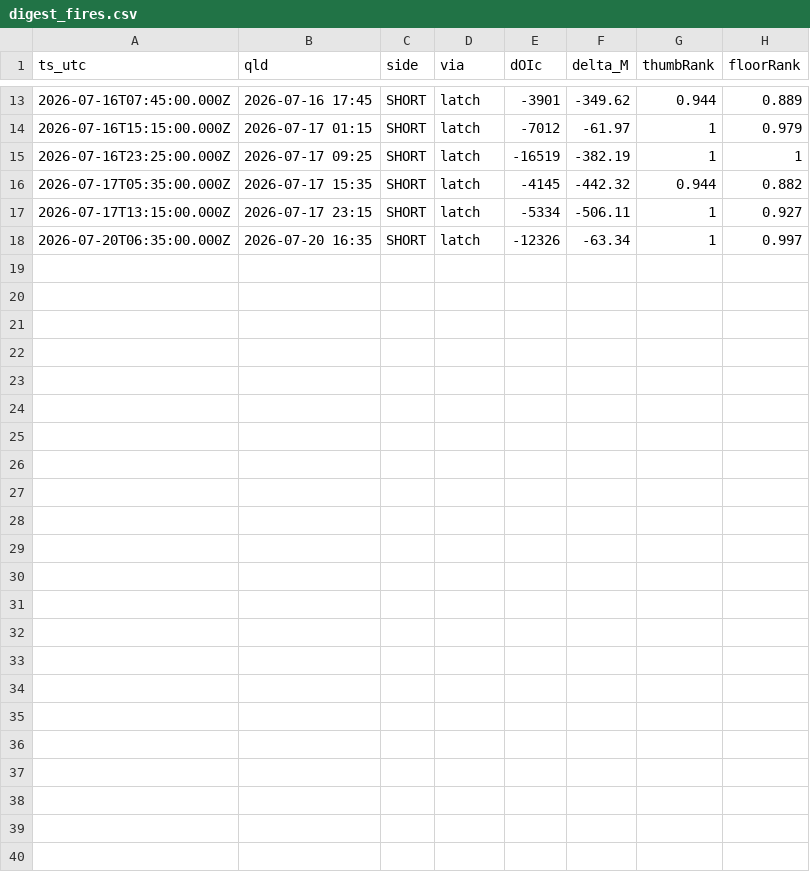
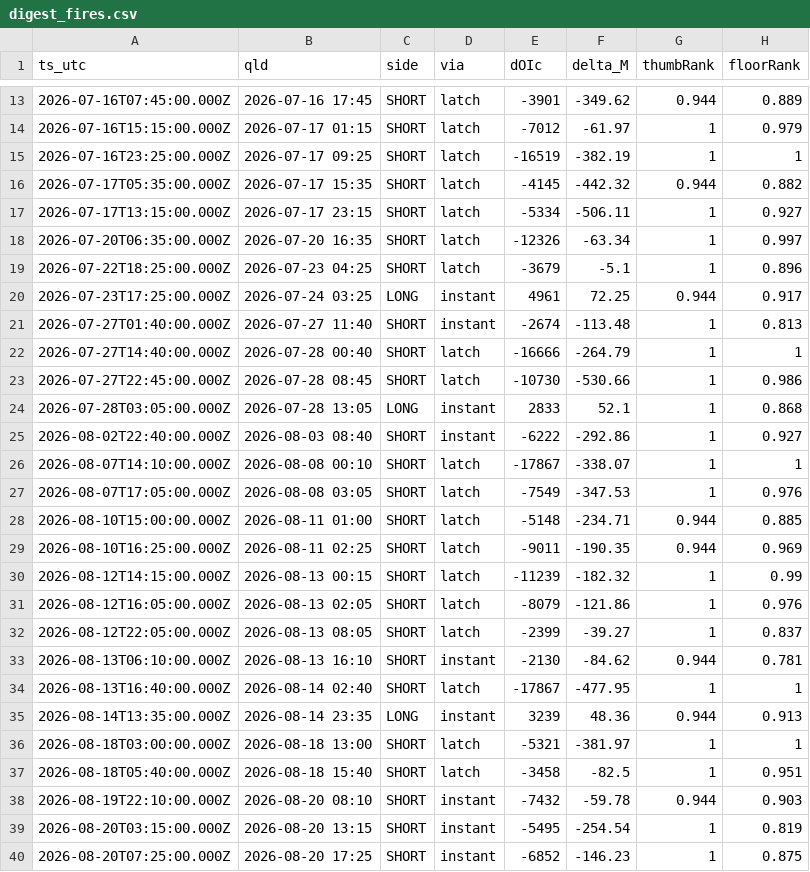
Before and after one commit to maverickman21/predator-hunt, a CSV file: digest_fires.csv, drawn as a sheet; only a part is shown, gaps mark what is left out.

Commit message:
Board #1: patched digest, sit-down bot, ledger v2 + archive, board sweeps; oversize CSVs gzipped

```diff
--- a/digest_fires.csv
+++ b/digest_fires.csv
@@ -18 +18,23 @@ ts_utc,qld,side,via,dOIc,delta_M,thumbRank,floorRank
 2026-07-20T06:35:00.000Z,2026-07-20 16:35,SHORT,latch,-12326,-63.34,1,0.997
+2026-07-22T18:25:00.000Z,2026-07-23 04:25,SHORT,latch,-3679,-5.1,1,0.896
+2026-07-23T17:25:00.000Z,2026-07-24 03:25,LONG,instant,4961,72.25,0.944,0.917
+2026-07-27T01:40:00.000Z,2026-07-27 11:40,SHORT,instant,-2674,-113.48,1,0.813
+2026-07-27T14:40:00.000Z,2026-07-28 00:40,SHORT,latch,-16666,-264.79,1,1
+2026-07-27T22:45:00.000Z,2026-07-28 08:45,SHORT,latch,-10730,-530.66,1,0.986
+2026-07-28T03:05:00.000Z,2026-07-28 13:05,LONG,instant,2833,52.1,1,0.868
+2026-08-02T22:40:00.000Z,2026-08-03 08:40,SHORT,instant,-6222,-292.86,1,0.927
+2026-08-07T14:10:00.000Z,2026-08-08 00:10,SHORT,latch,-17867,-338.07,1,1
+2026-08-07T17:05:00.000Z,2026-08-08 03:05,SHORT,latch,-7549,-347.53,1,0.976
+2026-08-10T15:00:00.000Z,2026-08-11 01:00,SHORT,latch,-5148,-234.71,0.944,0.885
+2026-08-10T16:25:00.000Z,2026-08-11 02:25,SHORT,latch,-9011,-190.35,0.944,0.969
+2026-08-12T14:15:00.000Z,2026-08-13 00:15,SHORT,latch,-11239,-182.32,1,0.99
+2026-08-12T16:05:00.000Z,2026-08-13 02:05,SHORT,latch,-8079,-121.86,1,0.976
+2026-08-12T22:05:00.000Z,2026-08-13 08:05,SHORT,latch,-2399,-39.27,1,0.837
+2026-08-13T06:10:00.000Z,2026-08-13 16:10,SHORT,instant,-2130,-84.62,0.944,0.781
+2026-08-13T16:40:00.000Z,2026-08-14 02:40,SHORT,latch,-17867,-477.95,1,1
+2026-08-14T13:35:00.000Z,2026-08-14 23:35,LONG,instant,3239,48.36,0.944,0.913
+2026-08-18T03:00:00.000Z,2026-08-18 13:00,SHORT,latch,-5321,-381.97,1,1
+2026-08-18T05:40:00.000Z,2026-08-18 15:40,SHORT,latch,-3458,-82.5,1,0.951
+2026-08-19T22:10:00.000Z,2026-08-20 08:10,SHORT,instant,-7432,-59.78,0.944,0.903
+2026-08-20T03:15:00.000Z,2026-08-20 13:15,SHORT,instant,-5495,-254.54,1,0.819
+2026-08-20T07:25:00.000Z,2026-08-20 17:25,SHORT,instant,-6852,-146.23,1,0.875
```
Also changed, not shown: 56 other files.
